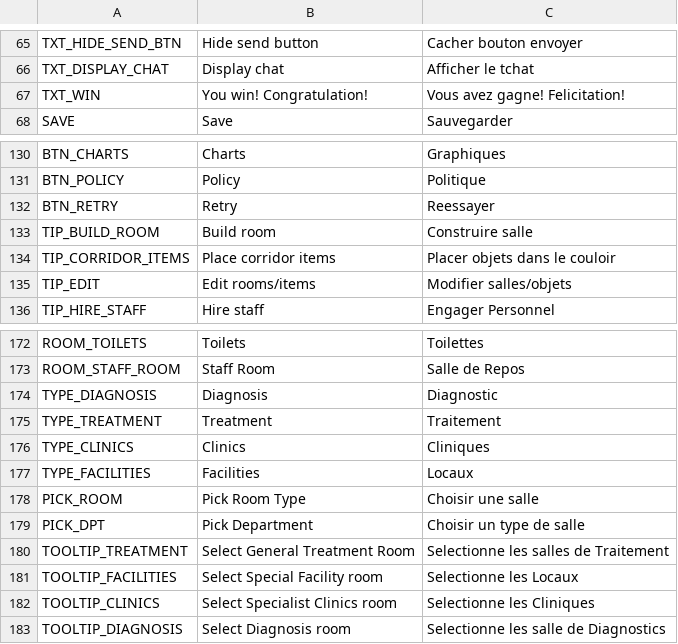
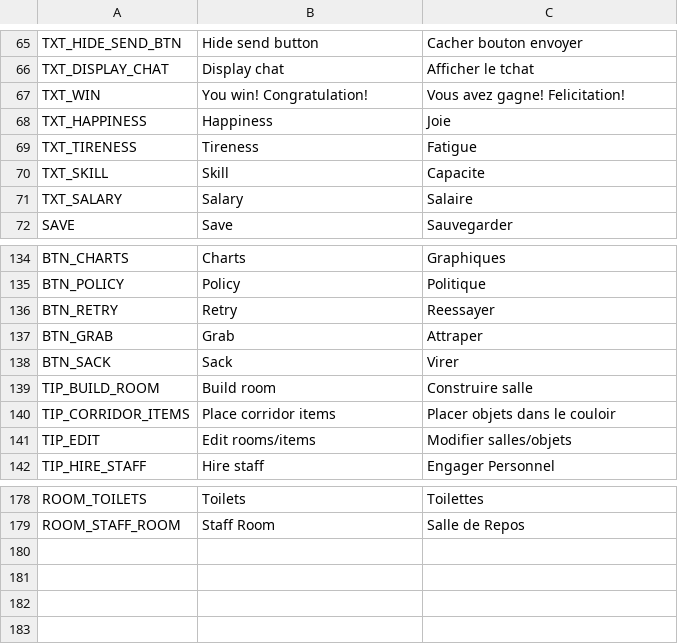
Before and after one commit to AdrienBourgois/ThemeHospital, a CSV file: translation/translation.csv, drawn as a sheet; only a part is shown, gaps mark what is left out.

Commit message:
translation

```diff
--- a/translation/translation.csv
+++ b/translation/translation.csv
@@ -67,2 +67,6 @@ TXT_DISPLAY_CHAT,Display chat,Afficher le tchat
 TXT_WIN,You win! Congratulation!,Vous avez gagne! Felicitation!
+TXT_HAPPINESS,Happiness,Joie
+TXT_TIRENESS,Tireness,Fatigue
+TXT_SKILL,Skill, Capacite
+TXT_SALARY,Salary,Salaire
 SAVE, Save, Sauvegarder
@@ -132,2 +136,4 @@ BTN_POLICY,Policy,Politique
 BTN_RETRY,Retry,Reessayer
+BTN_GRAB,Grab,Attraper
+BTN_SACK,Sack,Virer
 TIP_BUILD_ROOM,Build room,Construire salle
@@ -173,11 +179 @@ ROOM_TOILETS,Toilets,Toilettes
 ROOM_STAFF_ROOM,Staff Room,Salle de Repos
-TYPE_DIAGNOSIS,Diagnosis,Diagnostic
-TYPE_TREATMENT,Treatment,Traitement
-TYPE_CLINICS,Clinics,Cliniques
-TYPE_FACILITIES,Facilities,Locaux
-PICK_ROOM,Pick Room Type,Choisir une salle
-PICK_DPT,Pick Department,Choisir un type de salle
-TOOLTIP_TREATMENT,Select General Treatment Room,Selectionne les salles de Traitement
-TOOLTIP_FACILITIES,Select Special Facility room,Selectionne les Locaux
-TOOLTIP_CLINICS,Select Specialist Clinics room,Selectionne les Cliniques
-TOOLTIP_DIAGNOSIS,Select Diagnosis room,Selectionne les salle de Diagnostics
```
Also changed, not shown: 6 other files.
